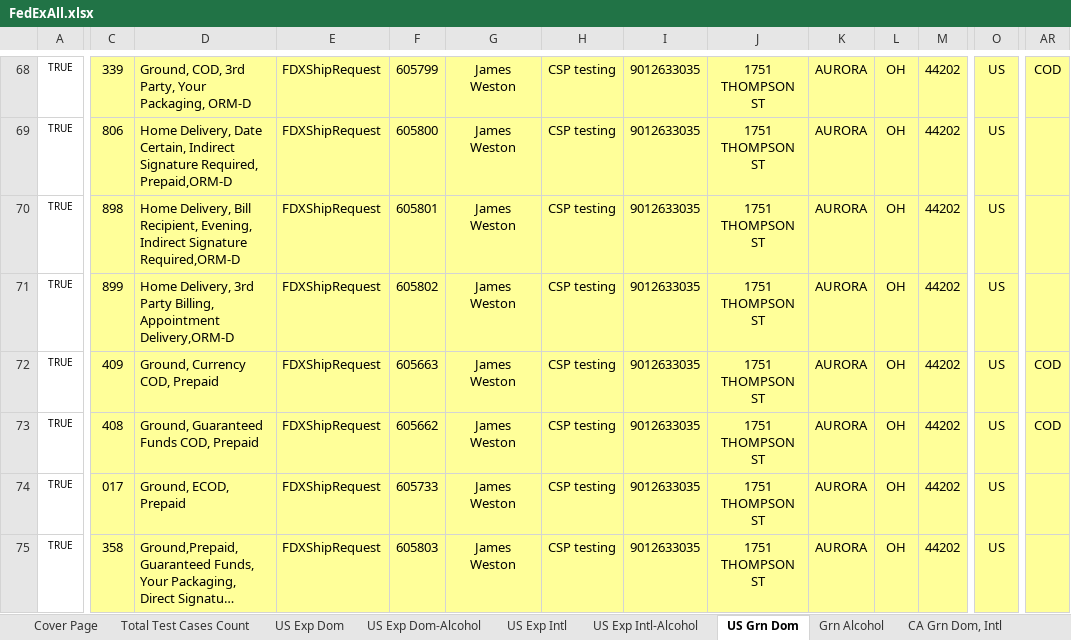
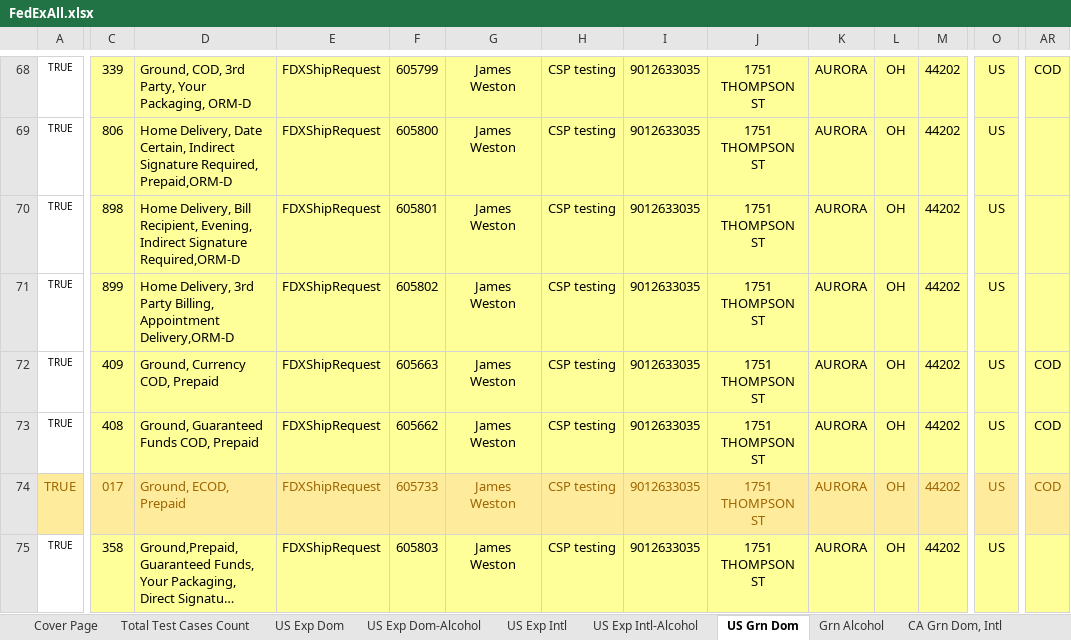
Before and after one commit to dregraham/ShipWorks, an Excel workbook: Code/ShipWorks.Tests.Integration.MSTest/DataSources/FedExAll.xlsx, sheet US Grn Dom, drawn as a sheet; only a part is shown, gaps mark what is left out; long unchanged cells end in …; values as stored, in another font and other column widths than the file's, no borders; the diff covers the shown part only; the diff names each change by its address in the sheet, - before the commit and + after, or states it on an @@ line.

```diff
--- a/Code/ShipWorks.Tests.Integration.MSTest/DataSources/FedExAll.xlsx (sheet US Grn Dom)
+++ b/Code/ShipWorks.Tests.Integration.MSTest/DataSources/FedExAll.xlsx (sheet US Grn Dom)
@@ A74 text colour: black → #9C6500, fill: none → #FFEB9C, text size: larger @@
-C74:M74 text colour: black
+C74:M74 text colour: #9C6500
-O74 text colour: black
+O74 text colour: #9C6500
-AR74: (empty)
+AR74: COD
```
Also changed, not shown: cell formats elsewhere in this sheet, sheet CA Exp Dom, sheet US Exp Intl, 9 other files.
